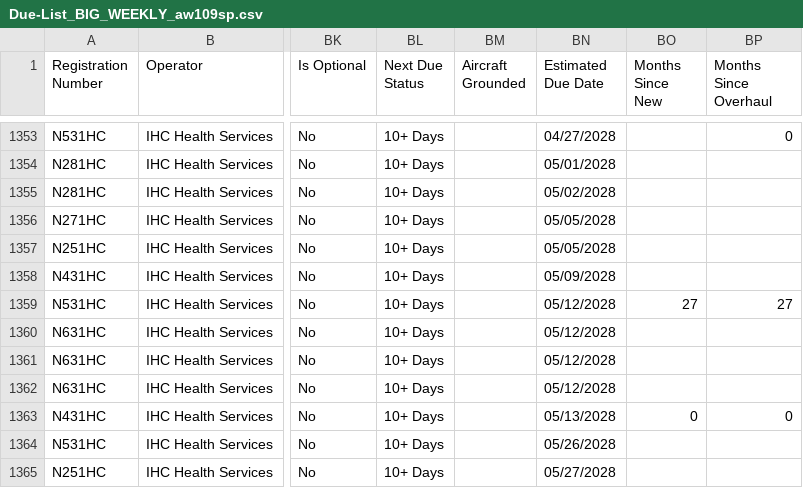
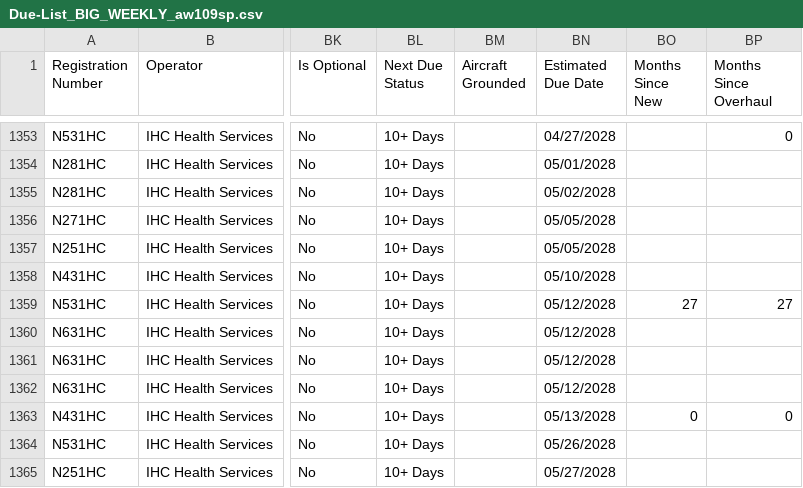
Before and after one commit to natehorst240-sketch/ihc-fleet-dashboard, a CSV file: data/Due-List_BIG_WEEKLY_aw109sp.csv, drawn as a sheet; only a part is shown, gaps mark what is left out; the diff names each change by its address in the sheet, - before the commit and + after, or states it on an @@ line.

```diff
--- a/data/Due-List_BIG_WEEKLY_aw109sp.csv
+++ b/data/Due-List_BIG_WEEKLY_aw109sp.csv
-BN1358 (Estimated Due Date): 05/09/2028
+BN1358 (Estimated Due Date): 05/10/2028
```
Also changed, not shown: 1 other file.
